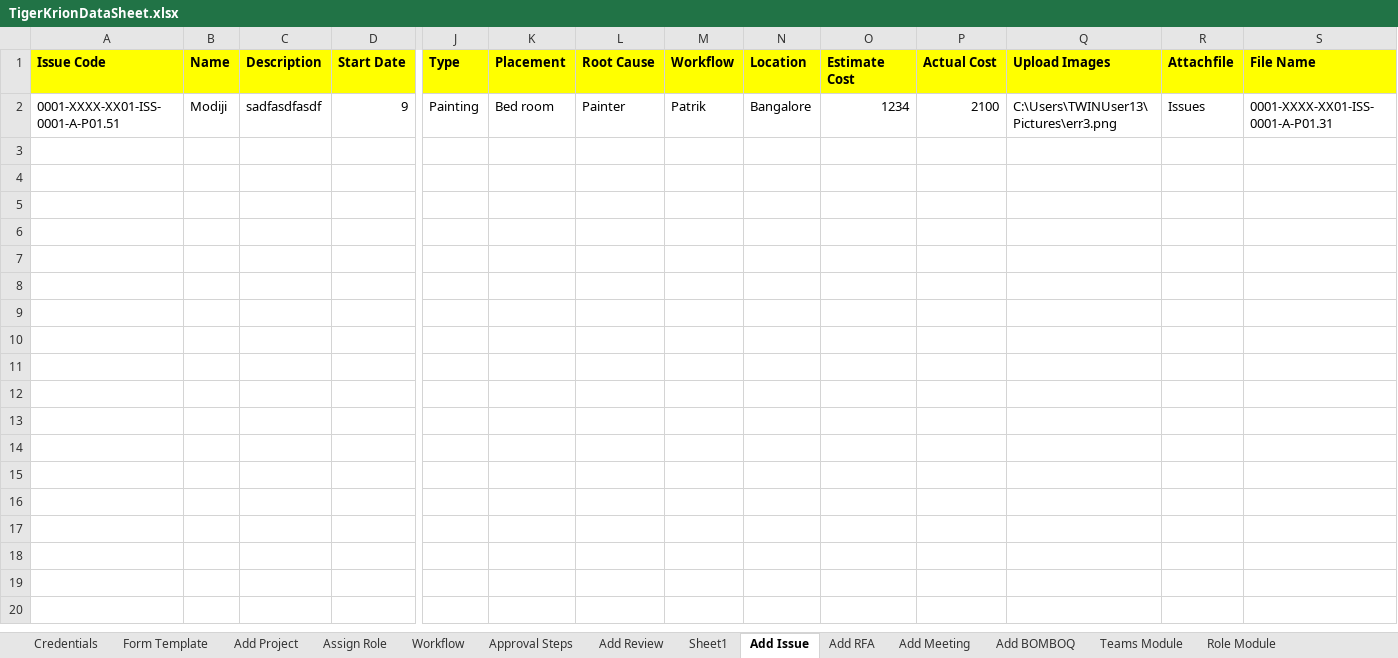
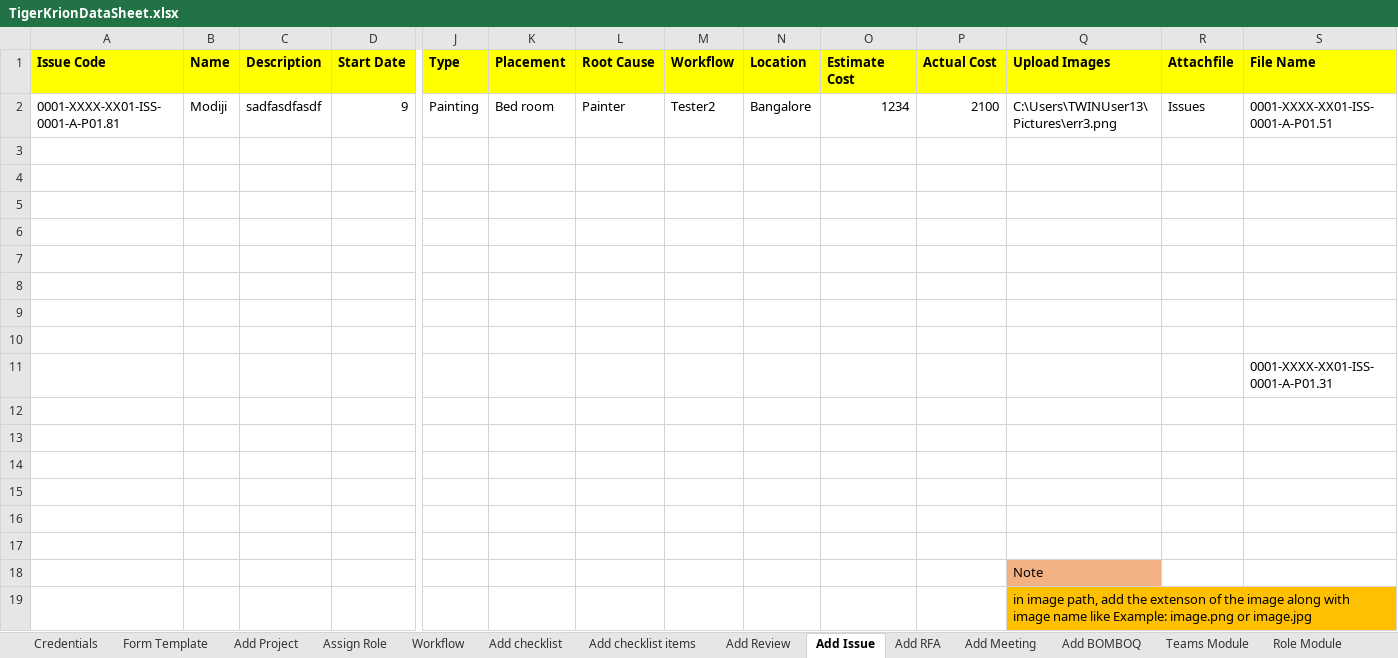
Before and after one commit to Manis2399/Krion_6D_Consultation, an Excel workbook: Excel/TigerKrionDataSheet.xlsx, sheet Add Issue, drawn as a sheet; only a part is shown, gaps mark what is left out; values as stored, in another font and other column widths than the file's, no borders; rows hold the shown columns only; the diff names each change by its address in the sheet, - before the commit and + after, or states it on an @@ line.

Commit message:
full automation script, if any changes will be there means it will be in assign role and workflow in coding side all ok only issue with application side

```diff
--- a/Excel/TigerKrionDataSheet.xlsx (sheet Add Issue)
+++ b/Excel/TigerKrionDataSheet.xlsx (sheet Add Issue)
-sheet tab: Approval Steps
-sheet tab: Sheet1
+sheet tab: Add checklist
+sheet tab: Add checklist items
-A2 (Issue Code): 0001-XXXX-XX01-ISS-0001-A-P01.51
+A2 (Issue Code): 0001-XXXX-XX01-ISS-0001-A-P01.81
-M2 (Workflow): Patrik
+M2 (Workflow): Tester2
-S2 (File Name): 0001-XXXX-XX01-ISS-0001-A-P01.31
+S2 (File Name): 0001-XXXX-XX01-ISS-0001-A-P01.51
+row 3: (empty)
+row 4: (empty)
+row 5: (empty)
+row 6: (empty)
+row 7: (empty)
+row 8: (empty)
+row 9: (empty)
+row 10: (empty)
+row 11:  |  |  |  |  |  |  |  |  |  |  |  |  | 0001-XXXX-XX01-ISS-0001-A-P01.31
+row 12: (empty)
+row 13: (empty)
+row 14: (empty)
+row 15: (empty)
+row 16: (empty)
+row 17: (empty)
+row 18:  |  |  |  |  |  |  |  |  |  |  | Note
+row 19:  |  |  |  |  |  |  |  |  |  |  | in image path, add the extenson of the image along with image name like Example: image.png or image.jpg
```
Also changed, not shown: sheet Workflow, sheet Add Meeting, sheet Assign Role, sheet Add BOMBOQ, sheet Add Project, sheet Add Review, 2 more sheets, 38 other files.
